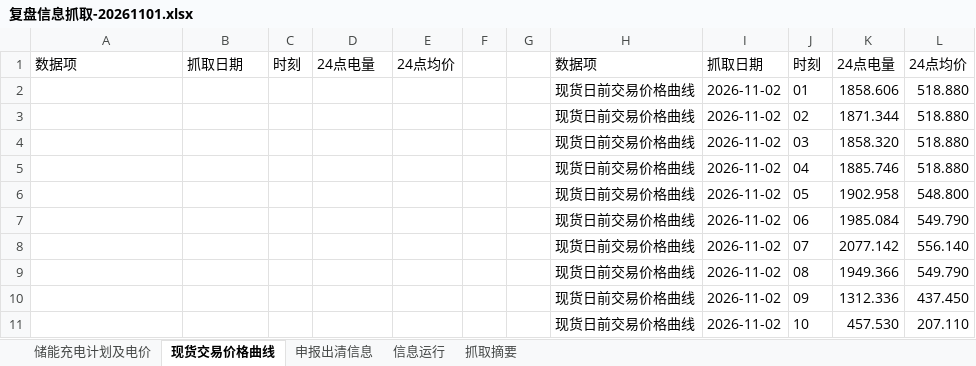
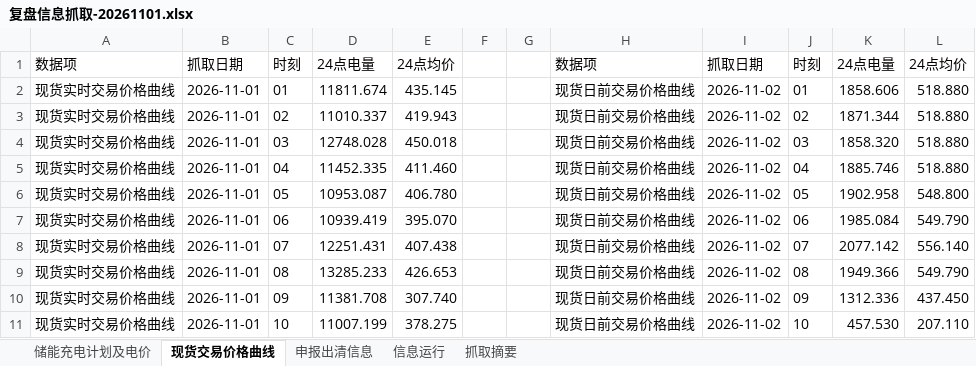
Before and after one commit to arliu633-glitch/hb-price-chart-public, an Excel workbook: review-results/复盘信息抓取-20261101.xlsx, sheet 现货交易价格曲线, drawn as a sheet; only a part is shown; values as stored, in another font and other column widths than the file's, no borders; the diff covers the shown part only; the diff names each change by its address in the sheet, - before the commit and + after, or states it on an @@ line.

```diff
--- a/review-results/复盘信息抓取-20261101.xlsx (sheet 现货交易价格曲线)
+++ b/review-results/复盘信息抓取-20261101.xlsx (sheet 现货交易价格曲线)
-A2:A11: (empty)
+A2:A11: 现货实时交易价格曲线
-B2:B11: (empty)
+B2:B11: 2026-11-01
-C2: (empty)
+C2: 01
-D2: (empty)
+D2: 11811.674
-E2: (empty)
+E2: 435.145
-C3: (empty)
+C3: 02
-D3: (empty)
+D3: 11010.337
-E3: (empty)
+E3: 419.943
-C4: (empty)
+C4: 03
-D4: (empty)
+D4: 12748.028
-E4: (empty)
+E4: 450.018
-C5: (empty)
+C5: 04
-D5: (empty)
+D5: 11452.335
-E5: (empty)
+E5: 411.460
-C6: (empty)
+C6: 05
-D6: (empty)
+D6: 10953.087
-E6: (empty)
+E6: 406.780
-C7: (empty)
+C7: 06
-D7: (empty)
+D7: 10939.419
-E7: (empty)
+E7: 395.070
-C8: (empty)
+C8: 07
-D8: (empty)
+D8: 12251.431
-E8: (empty)
+E8: 407.438
-C9: (empty)
+C9: 08
-D9: (empty)
+D9: 13285.233
-E9: (empty)
+E9: 426.653
-C10: (empty)
+C10: 09
-D10: (empty)
+D10: 11381.708
-E10: (empty)
+E10: 307.740
-C11: (empty)
+C11: 10
-D11: (empty)
+D11: 11007.199
-E11: (empty)
+E11: 378.275
```
Also changed, not shown: 70 edited cells elsewhere in this sheet, sheet 抓取摘要, 3 other files.
